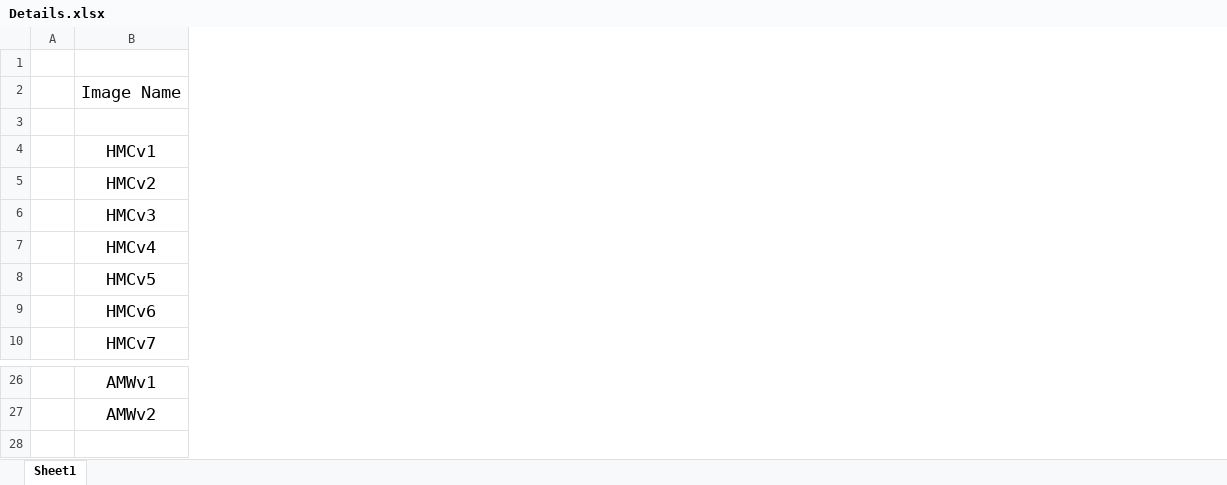
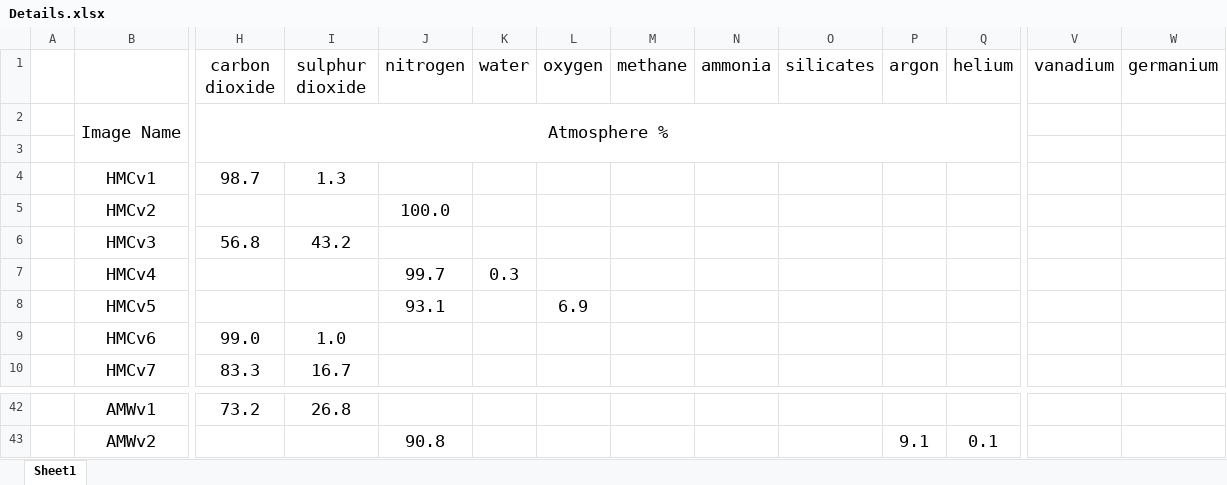
Before and after one commit to EDDiscovery/ImageRepository, an Excel workbook: Details.xlsx, sheet Sheet1, drawn as a sheet; only a part is shown, gaps mark what is left out; values as stored, in another font and other column widths than the file's, no borders; rows hold the shown columns only; the diff covers the shown part only; the diff names each change by its address in the sheet, - before the commit and + after, or states it on an @@ line.

```diff
--- a/Details.xlsx (sheet Sheet1)
+++ b/Details.xlsx (sheet Sheet1)
+column H (carbon dioxide), rows 2-10: Atmosphere % |  | 98.7 |  | 56.8 |  |  | 99.0 | 83.3; row 42: 73.2
+column I (sulphur dioxide), rows 4-10: 1.3 |  | 43.2 |  |  | 1.0 | 16.7; row 42: 26.8
+column J (nitrogen), rows 5-8: 100.0 |  | 99.7 | 93.1; row 43: 90.8
+column K (water), row 7: 0.3
+column L (oxygen), row 8: 6.9
+column M (methane), empty
+column N (ammonia), empty
+column O (silicates), empty
+column P (argon), row 43: 9.1
+column Q (helium), row 43: 0.1
+column V (vanadium), empty
+column W (germanium), empty
-row 1: (empty)
+row 1:  |  | carbon dioxide | sulphur dioxide | nitrogen | water | oxygen | methane | ammonia | silicates | argon | helium | vanadium | germanium
+B2:B3 merged
```
Also changed, not shown: 17 added rows, 1 removed row, 5 added columns, 6 removed columns, 19 edited cells and merged cells elsewhere in this sheet, 25 other files.
